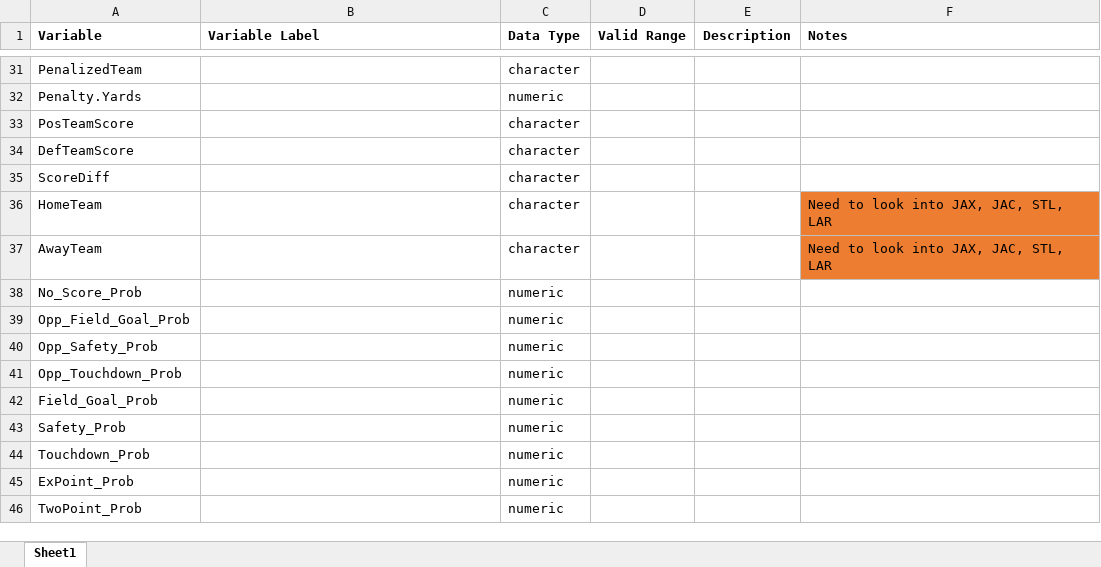
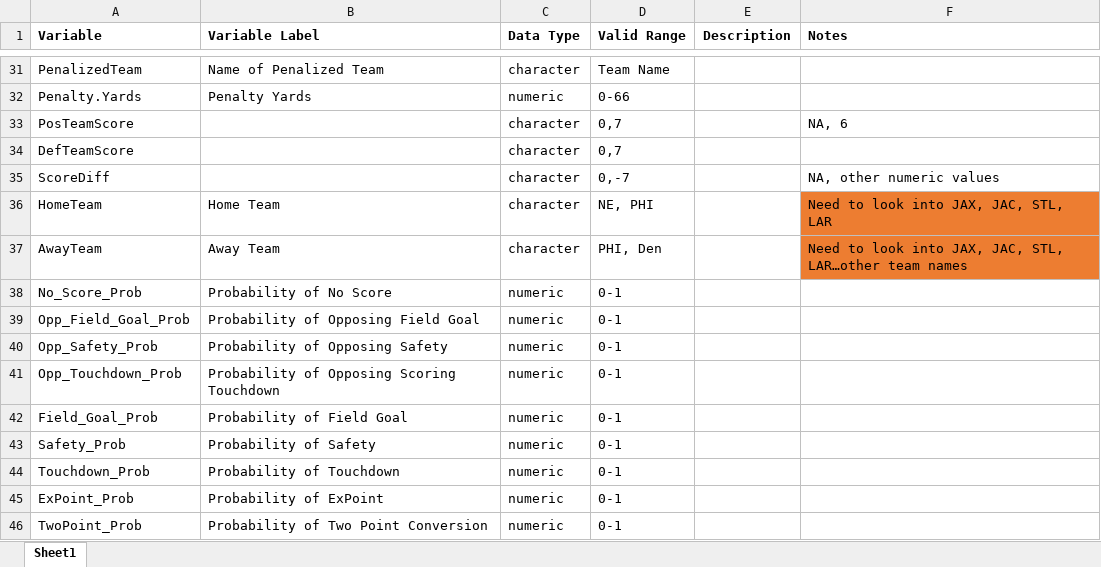
Before and after one commit to bnleff/456nflproject, an Excel workbook: data/nfl_codebook.xlsx, sheet Sheet1, drawn as a sheet; only a part is shown, gaps mark what is left out; values as stored, in another font and other column widths than the file's, no borders; the diff covers the shown part only; the diff names each change by its address in the sheet, - before the commit and + after, or states it on an @@ line.

```diff
--- a/data/nfl_codebook.xlsx (sheet Sheet1)
+++ b/data/nfl_codebook.xlsx (sheet Sheet1)
-B31 (Variable Label): (empty)
+B31 (Variable Label): Name of Penalized Team
-D31 (Valid Range): (empty)
+D31 (Valid Range): Team Name
-B32 (Variable Label): (empty)
+B32 (Variable Label): Penalty Yards
-D32 (Valid Range): (empty)
+D32 (Valid Range): 0-66
-D33:D34 (Valid Range): (empty)
+D33:D34 (Valid Range): 0,7
-F33 (Notes): (empty)
+F33 (Notes): NA, 6
-D35 (Valid Range): (empty)
+D35 (Valid Range): 0,-7
-F35 (Notes): (empty)
+F35 (Notes): NA, other numeric values
-B36 (Variable Label): (empty)
+B36 (Variable Label): Home Team
-D36 (Valid Range): (empty)
+D36 (Valid Range): NE, PHI
-B37 (Variable Label): (empty)
+B37 (Variable Label): Away Team
-D37 (Valid Range): (empty)
+D37 (Valid Range): PHI, Den
-F37 (Notes): Need to look into JAX, JAC, STL, LAR
+F37 (Notes): Need to look into JAX, JAC, STL, LAR…other team names
-B38 (Variable Label): (empty)
+B38 (Variable Label): Probability of No Score
-D38:D46 (Valid Range): (empty)
+D38:D46 (Valid Range): 0-1
-B39 (Variable Label): (empty)
+B39 (Variable Label): Probability of Opposing Field Goal
-B40 (Variable Label): (empty)
+B40 (Variable Label): Probability of Opposing Safety
-B41 (Variable Label): (empty)
+B41 (Variable Label): Probability of Opposing Scoring Touchdown
-B42 (Variable Label): (empty)
+B42 (Variable Label): Probability of Field Goal
-B43 (Variable Label): (empty)
+B43 (Variable Label): Probability of Safety
-B44 (Variable Label): (empty)
+B44 (Variable Label): Probability of Touchdown
-B45 (Variable Label): (empty)
+B45 (Variable Label): Probability of ExPoint
-B46 (Variable Label): (empty)
+B46 (Variable Label): Probability of Two Point Conversion
```
Also changed, not shown: 33 edited cells elsewhere in this sheet, 1 other file.
